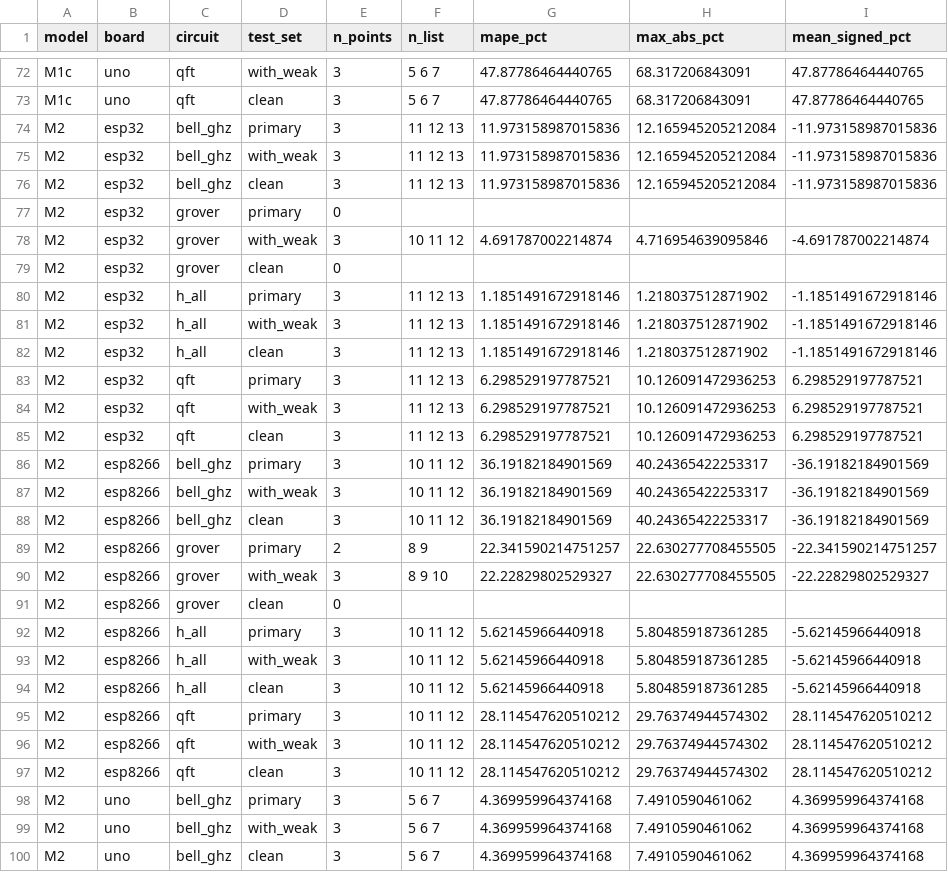
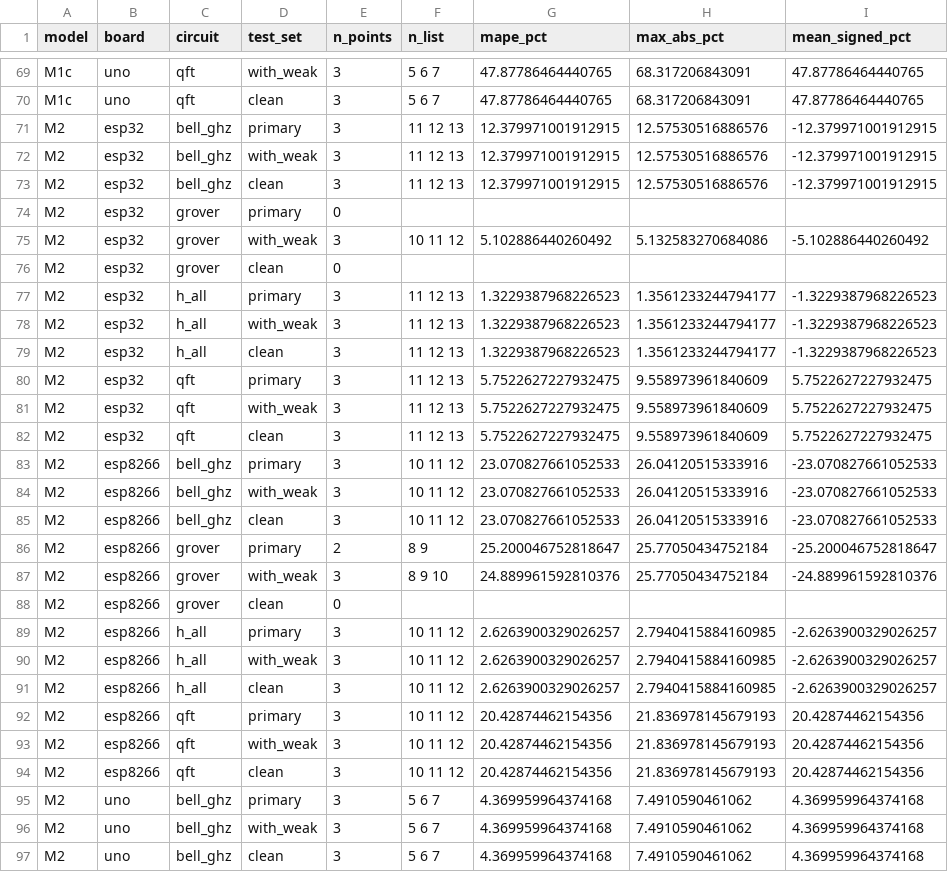
Before and after one commit to 3rasxk/QuantumMCU-Research, a CSV file: data/processed/phase4/time_validation.csv, drawn as a sheet; only a part is shown, gaps mark what is left out; the diff covers the shown part only.

```diff
--- a/data/processed/phase4/time_validation.csv
+++ b/data/processed/phase4/time_validation.csv
@@ -73,26 +70,26 @@ M1c,uno,qft,with_weak,3,5 6 7,47.87786464440765,68.317206843091,47.8778646444076
 M1c,uno,qft,clean,3,5 6 7,47.87786464440765,68.317206843091,47.87786464440765
-M2,esp32,bell_ghz,primary,3,11 12 13,11.973158987015836,12.165945205212084,-11.973158987015836
-M2,esp32,bell_ghz,with_weak,3,11 12 13,11.973158987015836,12.165945205212084,-11.973158987015836
-M2,esp32,bell_ghz,clean,3,11 12 13,11.973158987015836,12.165945205212084,-11.973158987015836
+M2,esp32,bell_ghz,primary,3,11 12 13,12.379971001912915,12.57530516886576,-12.379971001912915
+M2,esp32,bell_ghz,with_weak,3,11 12 13,12.379971001912915,12.57530516886576,-12.379971001912915
+M2,esp32,bell_ghz,clean,3,11 12 13,12.379971001912915,12.57530516886576,-12.379971001912915
 M2,esp32,grover,primary,0,,,,
-M2,esp32,grover,with_weak,3,10 11 12,4.691787002214874,4.716954639095846,-4.691787002214874
+M2,esp32,grover,with_weak,3,10 11 12,5.102886440260492,5.132583270684086,-5.102886440260492
 M2,esp32,grover,clean,0,,,,
-M2,esp32,h_all,primary,3,11 12 13,1.1851491672918146,1.218037512871902,-1.1851491672918146
-M2,esp32,h_all,with_weak,3,11 12 13,1.1851491672918146,1.218037512871902,-1.1851491672918146
-M2,esp32,h_all,clean,3,11 12 13,1.1851491672918146,1.218037512871902,-1.1851491672918146
-M2,esp32,qft,primary,3,11 12 13,6.298529197787521,10.126091472936253,6.298529197787521
-M2,esp32,qft,with_weak,3,11 12 13,6.298529197787521,10.126091472936253,6.298529197787521
-M2,esp32,qft,clean,3,11 12 13,6.298529197787521,10.126091472936253,6.298529197787521
-M2,esp8266,bell_ghz,primary,3,10 11 12,36.19182184901569,40.24365422253317,-36.19182184901569
-M2,esp8266,bell_ghz,with_weak,3,10 11 12,36.19182184901569,40.24365422253317,-36.19182184901569
-M2,esp8266,bell_ghz,clean,3,10 11 12,36.19182184901569,40.24365422253317,-36.19182184901569
-M2,esp8266,grover,primary,2,8 9,22.341590214751257,22.630277708455505,-22.341590214751257
-M2,esp8266,grover,with_weak,3,8 9 10,22.22829802529327,22.630277708455505,-22.22829802529327
+M2,esp32,h_all,primary,3,11 12 13,1.3229387968226523,1.3561233244794177,-1.3229387968226523
+M2,esp32,h_all,with_weak,3,11 12 13,1.3229387968226523,1.3561233244794177,-1.3229387968226523
+M2,esp32,h_all,clean,3,11 12 13,1.3229387968226523,1.3561233244794177,-1.3229387968226523
+M2,esp32,qft,primary,3,11 12 13,5.7522627227932475,9.558973961840609,5.7522627227932475
+M2,esp32,qft,with_weak,3,11 12 13,5.7522627227932475,9.558973961840609,5.7522627227932475
+M2,esp32,qft,clean,3,11 12 13,5.7522627227932475,9.558973961840609,5.7522627227932475
+M2,esp8266,bell_ghz,primary,3,10 11 12,23.070827661052533,26.04120515333916,-23.070827661052533
+M2,esp8266,bell_ghz,with_weak,3,10 11 12,23.070827661052533,26.04120515333916,-23.070827661052533
+M2,esp8266,bell_ghz,clean,3,10 11 12,23.070827661052533,26.04120515333916,-23.070827661052533
+M2,esp8266,grover,primary,2,8 9,25.200046752818647,25.77050434752184,-25.200046752818647
+M2,esp8266,grover,with_weak,3,8 9 10,24.889961592810376,25.77050434752184,-24.889961592810376
 M2,esp8266,grover,clean,0,,,,
-M2,esp8266,h_all,primary,3,10 11 12,5.62145966440918,5.804859187361285,-5.62145966440918
-M2,esp8266,h_all,with_weak,3,10 11 12,5.62145966440918,5.804859187361285,-5.62145966440918
-M2,esp8266,h_all,clean,3,10 11 12,5.62145966440918,5.804859187361285,-5.62145966440918
-M2,esp8266,qft,primary,3,10 11 12,28.114547620510212,29.76374944574302,28.114547620510212
-M2,esp8266,qft,with_weak,3,10 11 12,28.114547620510212,29.76374944574302,28.114547620510212
-M2,esp8266,qft,clean,3,10 11 12,28.114547620510212,29.76374944574302,28.114547620510212
+M2,esp8266,h_all,primary,3,10 11 12,2.6263900329026257,2.7940415884160985,-2.6263900329026257
+M2,esp8266,h_all,with_weak,3,10 11 12,2.6263900329026257,2.7940415884160985,-2.6263900329026257
+M2,esp8266,h_all,clean,3,10 11 12,2.6263900329026257,2.7940415884160985,-2.6263900329026257
+M2,esp8266,qft,primary,3,10 11 12,20.42874462154356,21.836978145679193,20.42874462154356
+M2,esp8266,qft,with_weak,3,10 11 12,20.42874462154356,21.836978145679193,20.42874462154356
+M2,esp8266,qft,clean,3,10 11 12,20.42874462154356,21.836978145679193,20.42874462154356
 M2,uno,bell_ghz,primary,3,5 6 7,4.369959964374168,7.4910590461062,4.369959964374168
```
Also changed, not shown: 3 removed rows and 74 edited cells elsewhere in this file, data/derived/grover_hashes.csv, data/derived/recollection_proposals.csv, 22 other files.
